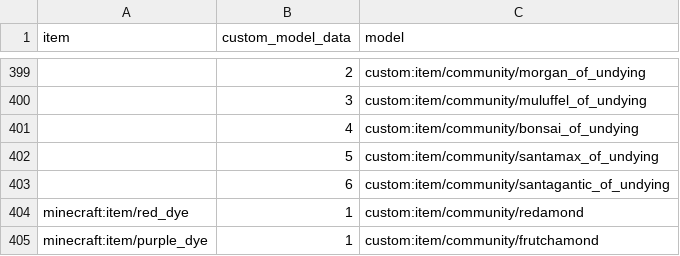
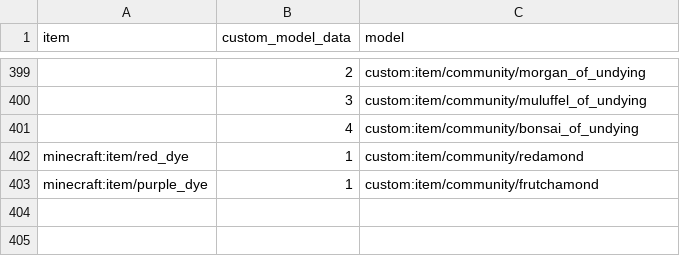
Before and after one commit to meza/MezacraftS3-resource-pack, a CSV file: src/model_list.csv, drawn as a sheet; only a part is shown, gaps mark what is left out; the diff names each change by its address in the sheet, - before the commit and + after, or states it on an @@ line.

Commit message:
Revert "feat: added christmas totems with custom model data"
This reverts commit 356747a192f83ce48eb8e37b86269ae06ce679ed.

```diff
--- a/src/model_list.csv
+++ b/src/model_list.csv
-row 402:  | 5 | custom:item/community/santamax_of_undying
-row 403:  | 6 | custom:item/community/santagantic_of_undying
```
Also changed, not shown: 5 other files.
